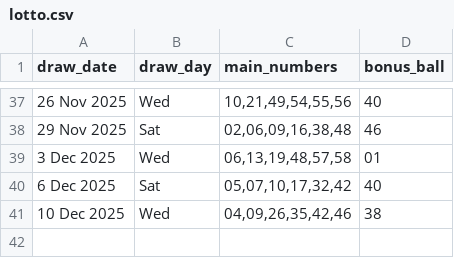
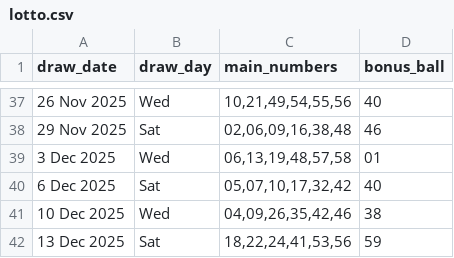
Before and after one commit to Kwill3/lottery_historical_data, a CSV file: data/derived-csv/lotto.csv, drawn as a sheet; only a part is shown, gaps mark what is left out.

```diff
--- a/data/derived-csv/lotto.csv
+++ b/data/derived-csv/lotto.csv
@@ -41 +41,2 @@ draw_date,draw_day,main_numbers,bonus_ball
 10 Dec 2025,Wed,"04,09,26,35,42,46",38
+13 Dec 2025,Sat,"18,22,24,41,53,56",59
```
Also changed, not shown: data/derived-csv/thunderball.csv.
